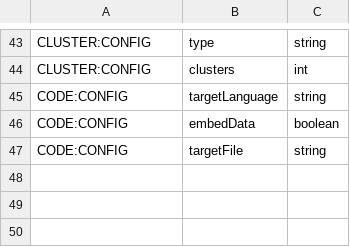
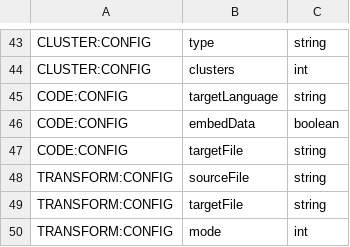
Before and after one commit to jeffheaton/encog-java-core, a CSV file: src/main/resources/org/encog/data/analyst.csv, drawn as a sheet; only a part is shown, gaps mark what is left out.

Commit message:
Adding transform command to analyst

```diff
--- a/src/main/resources/org/encog/data/analyst.csv
+++ b/src/main/resources/org/encog/data/analyst.csv
@@ -47 +47,4 @@ CODE:CONFIG,embedData,boolean
 CODE:CONFIG,targetFile,string
+TRANSFORM:CONFIG,sourceFile,string
+TRANSFORM:CONFIG,targetFile,string
+TRANSFORM:CONFIG,mode,int
```
Also changed, not shown: 5 other files.
